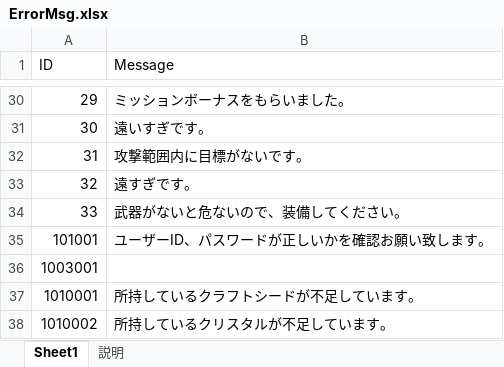
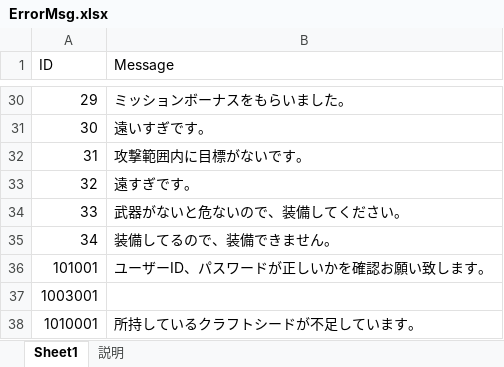
Before and after one commit to jobcrowngame/CraftStory, an Excel workbook: Config/Excel/ErrorMsg.xlsx, sheet Sheet1, drawn as a sheet; only a part is shown, gaps mark what is left out; the shorter side is filled out with more unchanged rows; values as stored, in another font and other column widths than the file's, no borders; table styles not drawn; the diff names each change by its address in the sheet, - before the commit and + after, or states it on an @@ line.

```diff
--- a/Config/Excel/ErrorMsg.xlsx (sheet Sheet1)
+++ b/Config/Excel/ErrorMsg.xlsx (sheet Sheet1)
+row 35: 34 | 装備してるので、装備できません。
```
Also changed, not shown: 9 other files.
